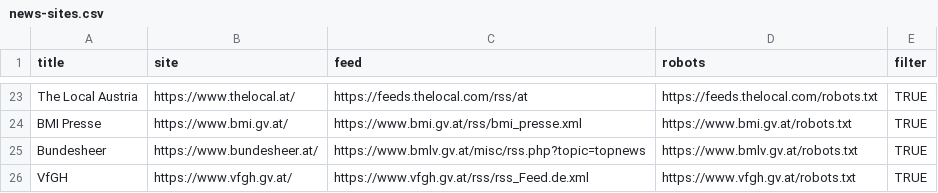
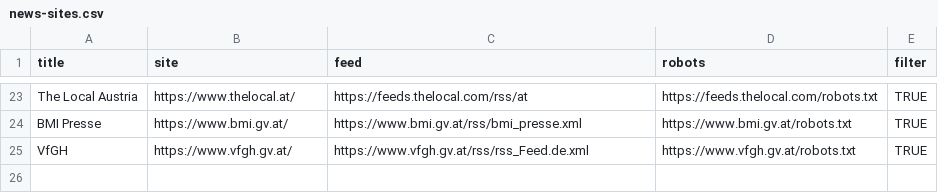
Before and after one commit to PeterTheOne/graz.news, a CSV file: news-sites.csv, drawn as a sheet; only a part is shown, gaps mark what is left out; the diff names each change by its address in the sheet, - before the commit and + after, or states it on an @@ line.

```diff
--- a/news-sites.csv
+++ b/news-sites.csv
-row 25: Bundesheer | https://www.bundesheer.at/ | https://www.bmlv.gv.at/misc/rss.php?topic=topnews | https://www.bmlv.gv.at/robots.txt | TRUE
```
